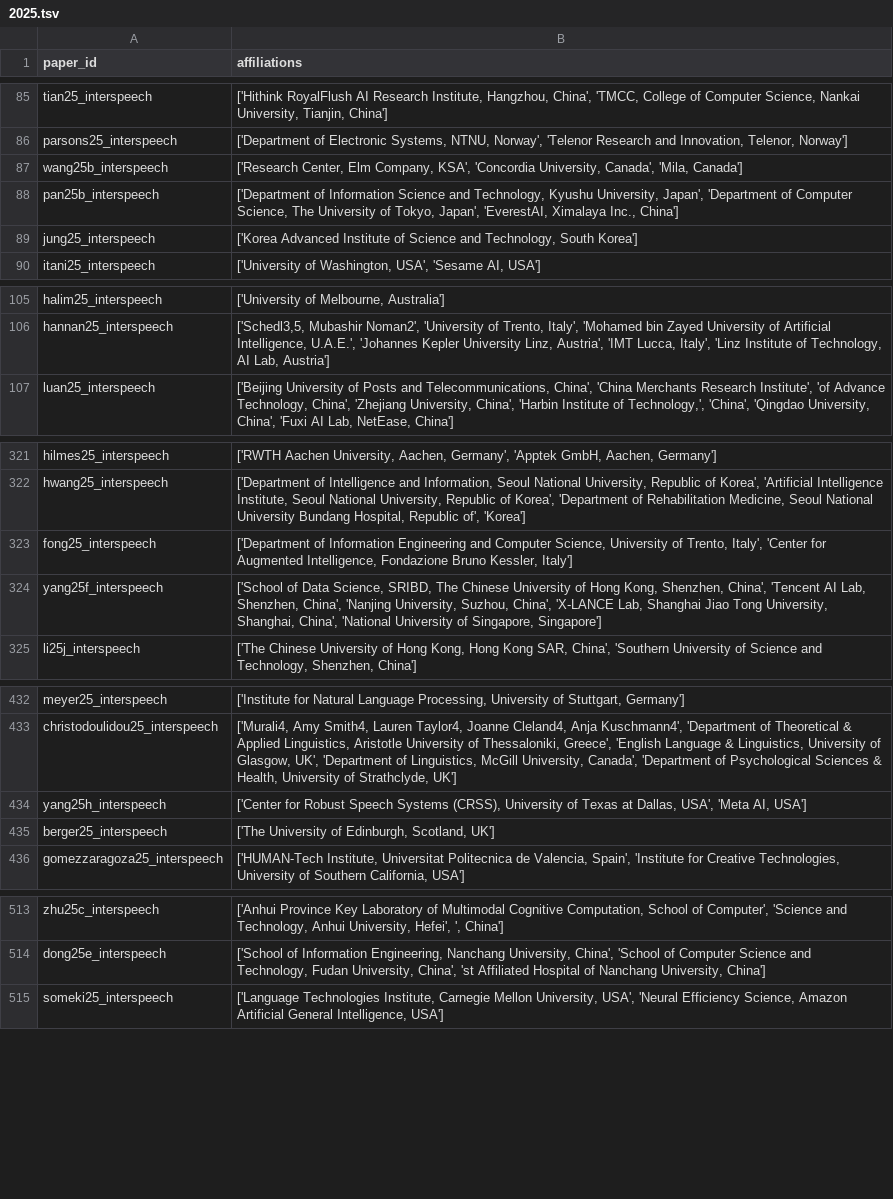
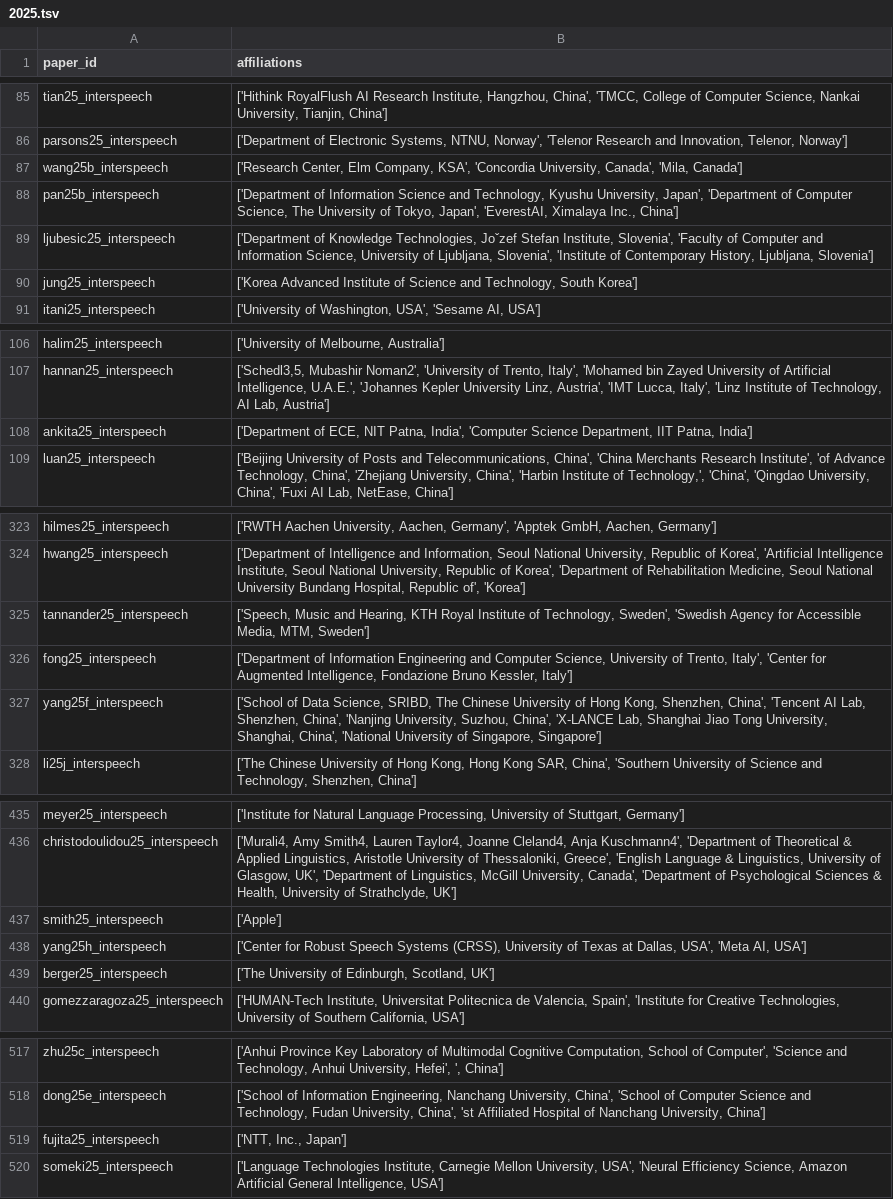
Before and after one commit to seblemaguer/tmp_isca_affiliations_extraction, a TSV file: interspeech_2013_2025_affiliations/dataframe/2025.tsv, drawn as a sheet; only a part is shown, gaps mark what is left out; the diff covers the shown part only.

Commit message:
some fixes and formatting
   - ordering issues dictionary + introducing some additional issues
   - update the loggers to ignore the time to really see the impact of the fixes in the logs
   - update the resulting dataframes and logs

```diff
--- a/interspeech_2013_2025_affiliations/dataframe/2025.tsv
+++ b/interspeech_2013_2025_affiliations/dataframe/2025.tsv
@@ -88,2 +88,3 @@ wang25b_interspeech	['Research Center, Elm Company, KSA', 'Concordia University,
 pan25b_interspeech	['Department of Information Science and Technology, Kyushu University, Japan', 'Department of Computer Science, The University of Tokyo, Japan', 'EverestAI, Ximalaya Inc., China']
+ljubesic25_interspeech	['Department of Knowledge Technologies, Joˇzef Stefan Institute, Slovenia', 'Faculty of Computer and Information Science, University of Ljubljana, Slovenia', 'Institute of Contemporary History, Ljubljana, Slovenia']
 jung25_interspeech	['Korea Advanced Institute of Science and Technology, South Korea']
@@ -106,2 +107,3 @@ halim25_interspeech	['University of Melbourne, Australia']
 hannan25_interspeech	['Schedl3,5, Mubashir Noman2', 'University of Trento, Italy', 'Mohamed bin Zayed University of Artificial Intelligence, U.A.E.', 'Johannes Kepler University Linz, Austria', 'IMT Lucca, Italy', 'Linz Institute of Technology, AI Lab, Austria']
+ankita25_interspeech	['Department of ECE, NIT Patna, India', 'Computer Science Department, IIT Patna, India']
 luan25_interspeech	['Beijing University of Posts and Telecommunications, China', 'China Merchants Research Institute', 'of Advance Technology, China', 'Zhejiang University, China', 'Harbin Institute of Technology,', 'China', 'Qingdao University, China', 'Fuxi AI Lab, NetEase, China']
@@ -322,2 +324,3 @@ hilmes25_interspeech	['RWTH Aachen University, Aachen, Germany', 'Apptek GmbH, A
 hwang25_interspeech	['Department of Intelligence and Information, Seoul National University, Republic of Korea', 'Artificial Intelligence Institute, Seoul National University, Republic of Korea', 'Department of Rehabilitation Medicine, Seoul National University Bundang Hospital, Republic of', 'Korea']
+tannander25_interspeech	['Speech, Music and Hearing, KTH Royal Institute of Technology, Sweden', 'Swedish Agency for Accessible Media, MTM, Sweden']
 fong25_interspeech	['Department of Information Engineering and Computer Science, University of Trento, Italy', 'Center for Augmented Intelligence, Fondazione Bruno Kessler, Italy']
@@ -433,2 +436,3 @@ meyer25_interspeech	['Institute for Natural Language Processing, University of S
 christodoulidou25_interspeech	['Murali4, Amy Smith4, Lauren Taylor4, Joanne Cleland4, Anja Kuschmann4', 'Department of Theoretical & Applied Linguistics, Aristotle University of Thessaloniki, Greece', 'English Language & Linguistics, University of Glasgow, UK', 'Department of Linguistics, McGill University, Canada', 'Department of Psychological Sciences & Health, University of Strathclyde, UK']
+smith25_interspeech	['Apple']
 yang25h_interspeech	['Center for Robust Speech Systems (CRSS), University of Texas at Dallas, USA', 'Meta AI, USA']
@@ -514,2 +518,3 @@ zhu25c_interspeech	['Anhui Province Key Laboratory of Multimodal Cognitive Compu
 dong25e_interspeech	['School of Information Engineering, Nanchang University, China', 'School of Computer Science and Technology, Fudan University, China', 'st Affiliated Hospital of Nanchang University, China']
+fujita25_interspeech	['NTT, Inc., Japan']
 someki25_interspeech	['Language Technologies Institute, Carnegie Mellon University, USA', 'Neural Efficiency Science, Amazon Artificial General Intelligence, USA']
```
Also changed, not shown: 9 added rows elsewhere in this file, interspeech_2013_2025_affiliations/dataframe/2016.tsv, interspeech_2013_2025_affiliations/dataframe/2017.tsv, 22 other files.
